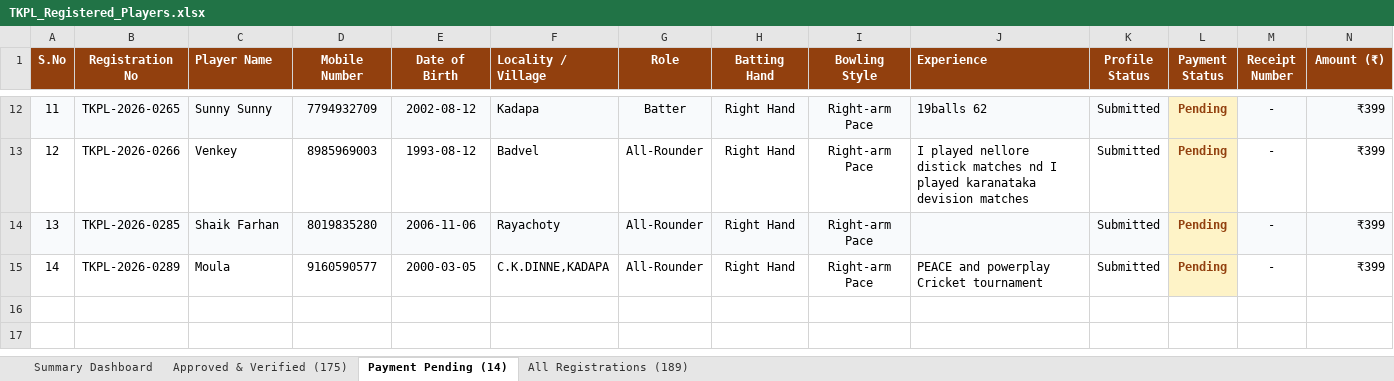
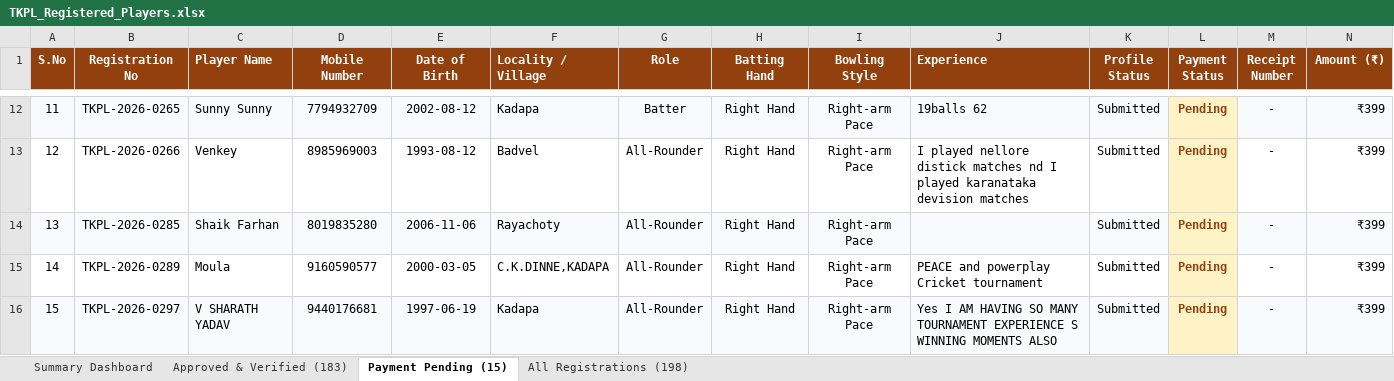
Before and after one commit to syed516sm-prog/tkpl, an Excel workbook: reports/TKPL_Registered_Players.xlsx, sheet Payment Pending (15), drawn as a sheet; only a part is shown, gaps mark what is left out; values as stored, in another font and other column widths than the file's, no borders; rows hold the shown columns only; the diff names each change by its address in the sheet, - before the commit and + after, or states it on an @@ line.

Commit message:
chore: add Sharath Yadav to pending follow-up dashboard and update excel

```diff
--- a/reports/TKPL_Registered_Players.xlsx (sheet Payment Pending (15))
+++ b/reports/TKPL_Registered_Players.xlsx (sheet Payment Pending (15))
-sheet tab: Approved & Verified (175)
+sheet tab: Approved & Verified (183)
-sheet tab: Payment Pending (14)
+sheet tab: Payment Pending (15)
-sheet tab: All Registrations (189)
+sheet tab: All Registrations (198)
+row 16: 15 | TKPL-2026-0297 | V SHARATH YADAV | 9440176681 | 1997-06-19 | Kadapa | All-Rounder | Right Hand | Right-arm Pace | Yes I AM HAVING SO MANY TOURNAMENT EXPERIENCE S WINNING MOMENTS ALSO | Submitted | Pending | - | ₹399
```
Also changed, not shown: sheet All Registrations (198), sheet Approved & Verified (183), sheet Summary Dashboard, 2 other files.
